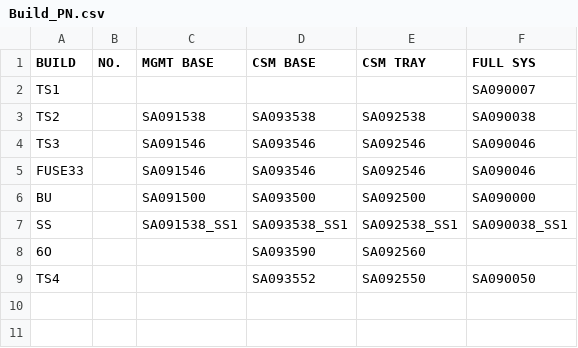
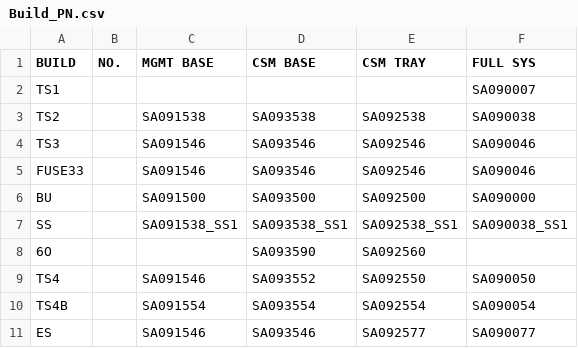
Before and after one commit to Kim-SWRD/Chameleon_test, a CSV file: Build_PN.csv, drawn as a sheet.

Commit message:
Update Build_PN.csv via Streamlit

```diff
--- a/Build_PN.csv
+++ b/Build_PN.csv
@@ -8,2 +8,4 @@ SS,,SA091538_SS1,SA093538_SS1,SA092538_SS1,SA090038_SS1
 6O,,,SA093590,SA092560,
-TS4,,,SA093552,SA092550,SA090050
+TS4,,SA091546,SA093552,SA092550,SA090050
+TS4B,,SA091554,SA093554,SA092554,SA090054
+ES,,SA091546,SA093546,SA092577,SA090077
```
